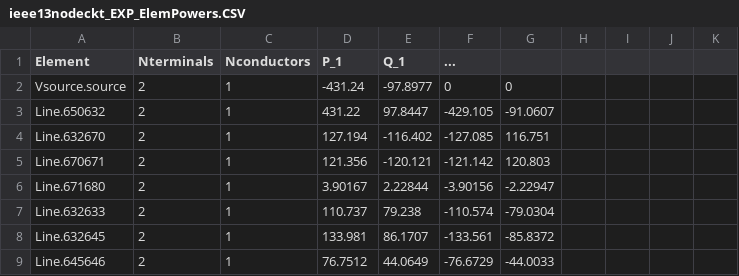
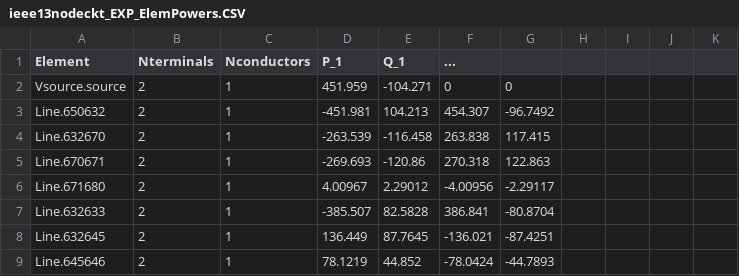
Before and after one commit to Uraniluib/ModifiedLouvainAlgorithm, a CSV file: opendss/13positivebus/ieee13nodeckt_EXP_ElemPowers.CSV, drawn as a sheet; only a part is shown; the diff covers the shown part only.

```diff
--- a/opendss/13positivebus/ieee13nodeckt_EXP_ElemPowers.CSV
+++ b/opendss/13positivebus/ieee13nodeckt_EXP_ElemPowers.CSV
@@ -1,9 +1,9 @@
 Element, Nterminals, Nconductors, P_1, Q_1, ...
-"Vsource.source", 2, 1,    -431.24,   -97.8977,          0,          0
-"Line.650632", 2, 1,     431.22,    97.8447,   -429.105,   -91.0607
-"Line.632670", 2, 1,    127.194,   -116.402,   -127.085,    116.751
-"Line.670671", 2, 1,    121.356,   -120.121,   -121.142,    120.803
-"Line.671680", 2, 1,    3.90167,    2.22844,   -3.90156,   -2.22947
-"Line.632633", 2, 1,    110.737,     79.238,   -110.574,   -79.0304
-"Line.632645", 2, 1,    133.981,    86.1707,   -133.561,   -85.8372
-"Line.645646", 2, 1,    76.7512,    44.0649,   -76.6729,   -44.0033
+"Vsource.source", 2, 1,    451.959,   -104.271,          0,          0
+"Line.650632", 2, 1,   -451.981,    104.213,    454.307,   -96.7492
+"Line.632670", 2, 1,   -263.539,   -116.458,    263.838,    117.415
+"Line.670671", 2, 1,   -269.693,    -120.86,    270.318,    122.863
+"Line.671680", 2, 1,    4.00967,    2.29012,   -4.00956,   -2.29117
+"Line.632633", 2, 1,   -385.507,    82.5828,    386.841,   -80.8704
+"Line.632645", 2, 1,    136.449,    87.7645,   -136.021,   -87.4251
+"Line.645646", 2, 1,    78.1219,     44.852,   -78.0424,   -44.7893
```
Also changed, not shown: 1 added row and 64 edited cells elsewhere in this file, opendss/13positivebus/ieee13nodeckt_EXP_VOLTAGES.CSV, opendss/13positivebus/ieee13nodeckt_EXP_Y.CSV, 10 other files.
